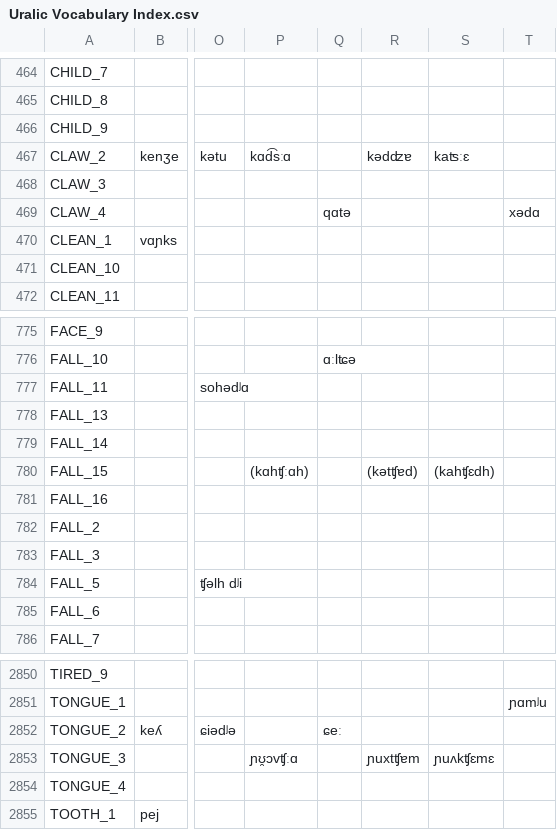
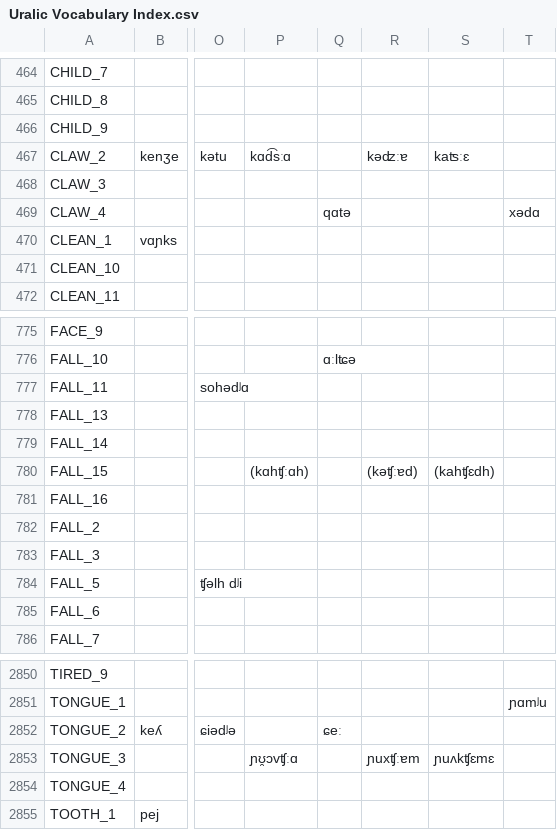
Before and after one commit to pgeorgis/LST_MScThesis, a CSV file: Datasets/Uralic/Uralic Vocabulary Index.csv, drawn as a sheet; only a part is shown, gaps mark what is left out; the diff names each change by its address in the sheet, - before the commit and + after, or states it on an @@ line.

Commit message:
Updated Uralic transcriptions

```diff
--- a/Datasets/Uralic/Uralic Vocabulary Index.csv
+++ b/Datasets/Uralic/Uralic Vocabulary Index.csv
-R467: kədʣɐ
+R467: kəʣːɐ
-R780: (kətʧɐd)
+R780: (kəʧːɐd)
-R2853: ɲuxtʧɐm
+R2853: ɲuxʧːɐm
```
Also changed, not shown: 1 other file.
